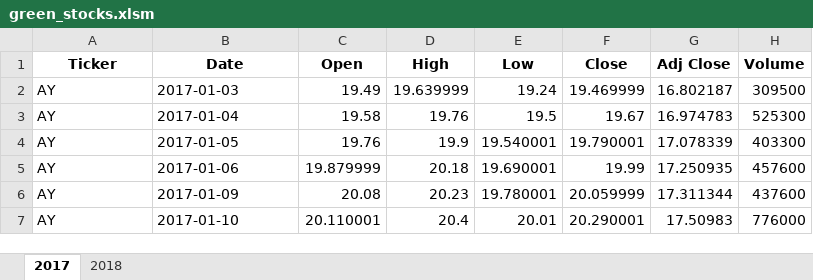
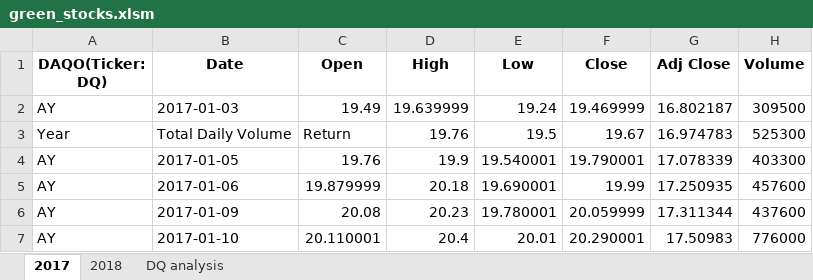
Before and after one commit to esammons/Stock-Analysis, an Excel workbook: green_stocks.xlsm, sheet 2017, drawn as a sheet; only a part is shown; values as stored, in another font and other column widths than the file's, no borders; the diff names each change by its address in the sheet, - before the commit and + after, or states it on an @@ line.

Commit message:
Add files via upload

```diff
--- a/green_stocks.xlsm (sheet 2017)
+++ b/green_stocks.xlsm (sheet 2017)
+sheet tab: DQ analysis
-A1: Ticker
+A1: DAQO(Ticker: DQ)
-A3 (DAQO(Ticker: DQ)): AY
+A3 (DAQO(Ticker: DQ)): Year
-B3 (Date): 2017-01-04
+B3 (Date): Total Daily Volume
-C3 (Open): 19.58
+C3 (Open): Return
```
